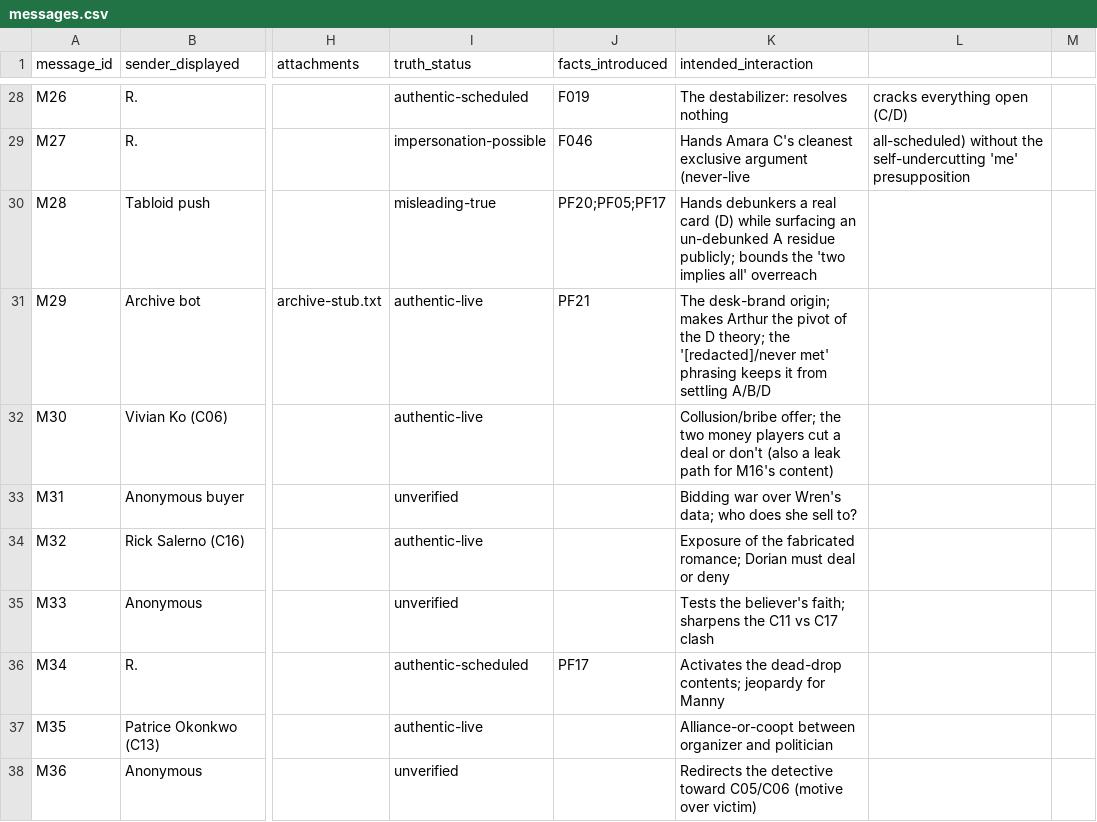
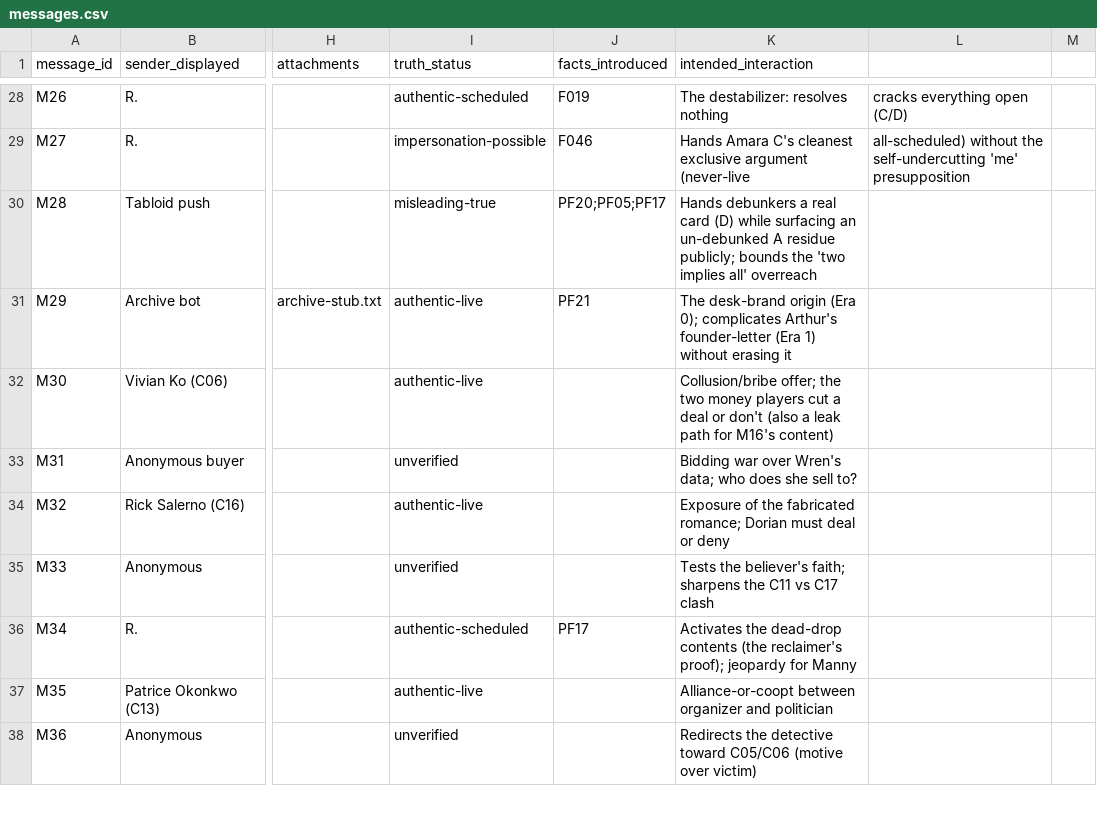
Before and after one commit to Dxmup/Murder, a CSV file: design/data/messages.csv, drawn as a sheet; only a part is shown, gaps mark what is left out; the diff covers the shown part only; the diff names each change by its address in the sheet, - before the commit and + after, or states it on an @@ line.

Commit message:
Refit per Playtest 01: rewrite M40 (multivalent reclaimer's last words, no longer spells out B); nerf Farah's Expert Verdict; retarget Eleanor's Hold to one track; give Rick's Print It a forcing trigger

```diff
--- a/design/data/messages.csv
+++ b/design/data/messages.csv
-K31 (intended_interaction): The desk-brand origin; makes Arthur the pivot of the D theory; the '[redacted]/never met' phrasing keeps it from settling A/B/D
+K31 (intended_interaction): The desk-brand origin (Era 0); complicates Arthur's founder-letter (Era 1) without erasing it
-K36 (intended_interaction): …the dead-drop contents; jeopardy for…
+K36 (intended_interaction): …the dead-drop contents (the reclaimer's proof); jeopardy for…
```
Also changed, not shown: 12 edited cells elsewhere in this file, 3 other files.
